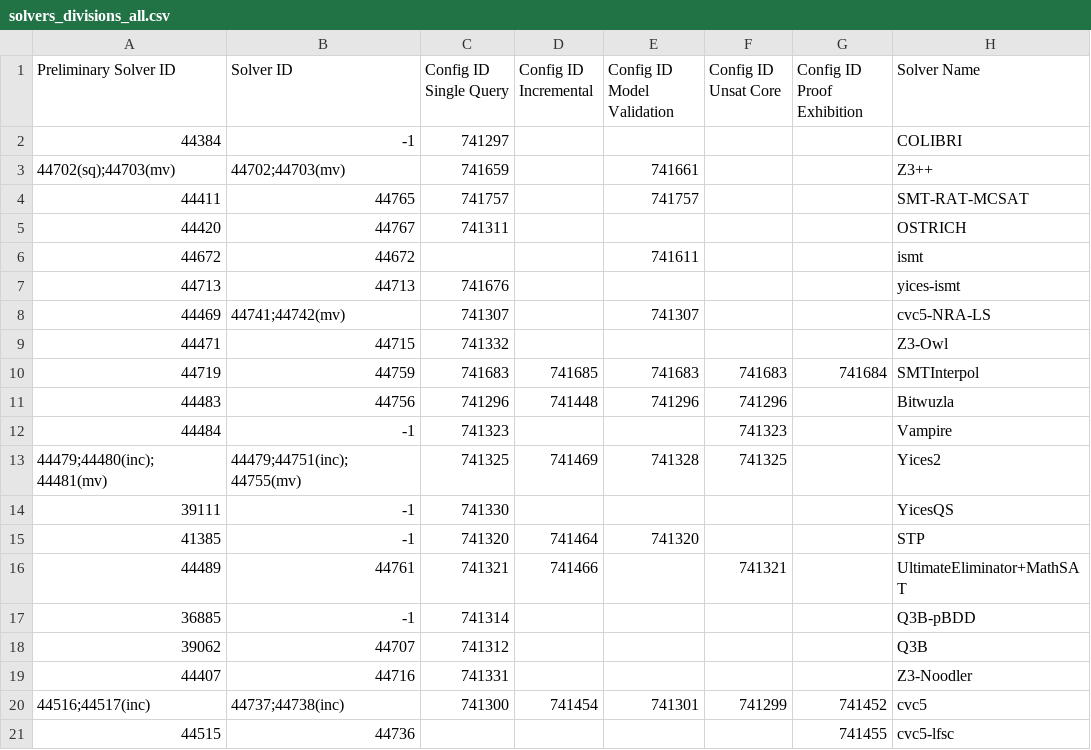
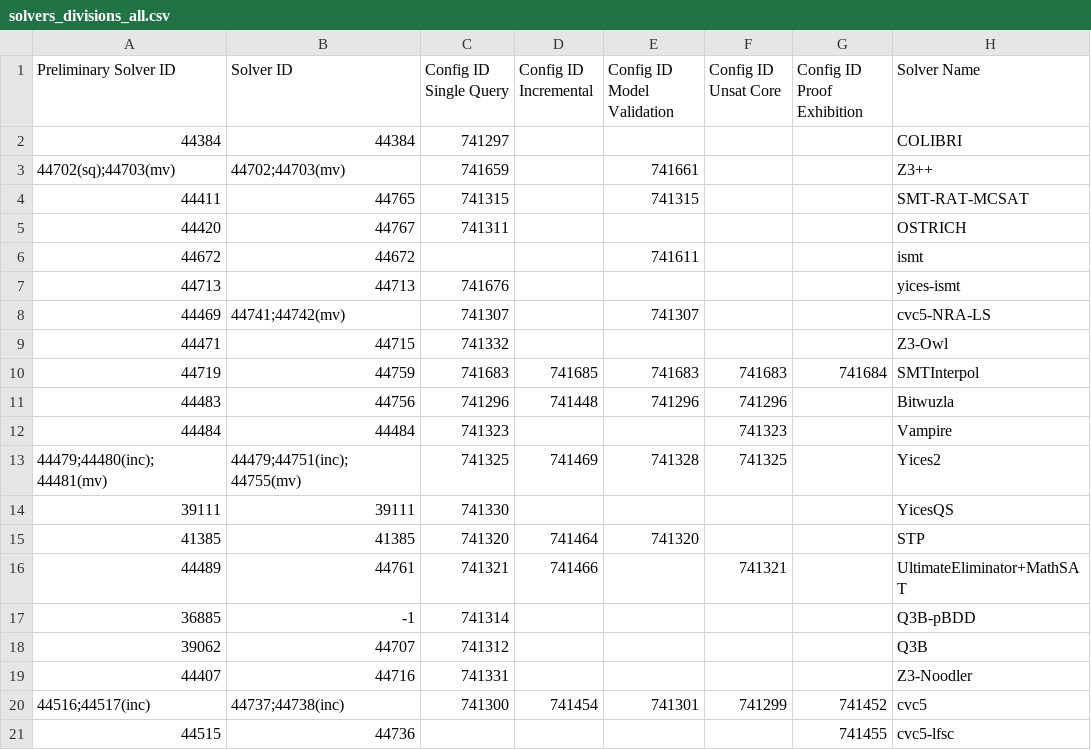
Before and after one commit to SMT-COMP/smt-comp, a CSV file: 2023/registration/solvers_divisions_all.csv, drawn as a sheet; only a part is shown; the diff names each change by its address in the sheet, - before the commit and + after, or states it on an @@ line.

Commit message:
Set final ids, NYSE open value

```diff
--- a/2023/registration/solvers_divisions_all.csv
+++ b/2023/registration/solvers_divisions_all.csv
-B2 (Solver ID): -1
+B2 (Solver ID): 44384
-C4 (Config ID Single Query): 741757
+C4 (Config ID Single Query): 741315
-E4 (Config ID Model Validation): 741757
+E4 (Config ID Model Validation): 741315
-B12 (Solver ID): -1
+B12 (Solver ID): 44484
-B14 (Solver ID): -1
+B14 (Solver ID): 39111
-B15 (Solver ID): -1
+B15 (Solver ID): 41385
```
Also changed, not shown: 3 other files.
